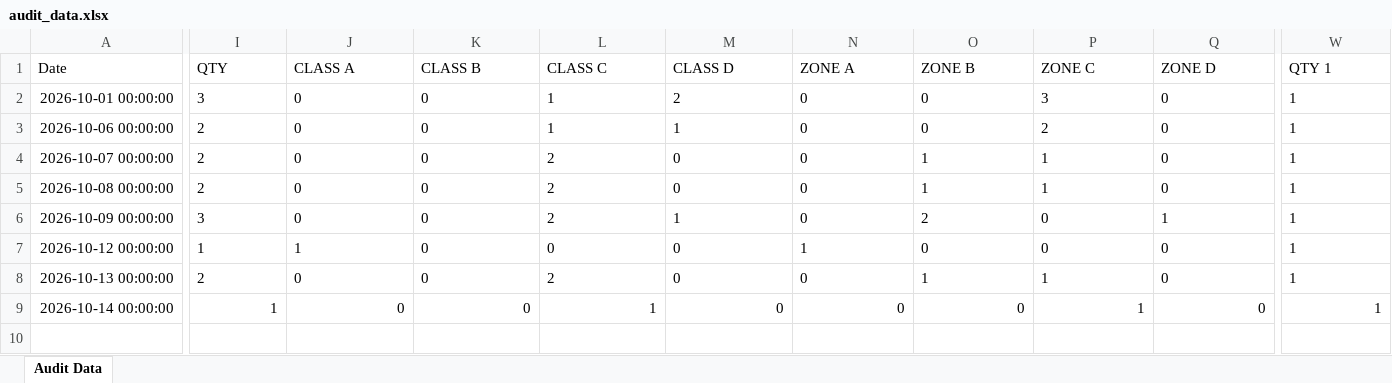
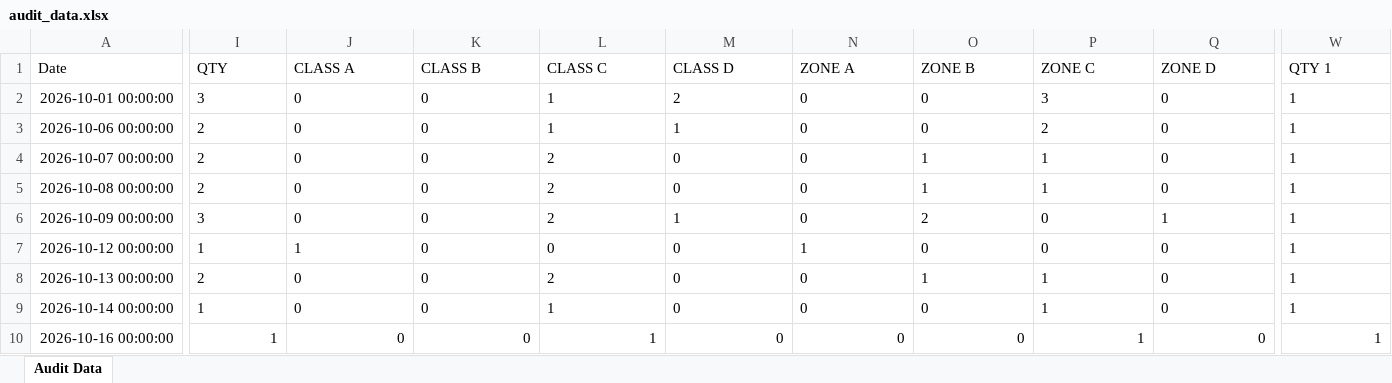
Before and after one commit to shahtaha01365-ai/QFL4-Audit-Intelligence, an Excel workbook: audit_data.xlsx, sheet Audit Data, drawn as a sheet; only a part is shown, gaps mark what is left out; values as stored, in another font and other column widths than the file's, no borders; rows hold the shown columns only; the diff names each change by its address in the sheet, - before the commit and + after, or states it on an @@ line.

Commit message:
Update audit_data.xlsx from Google Sheets

```diff
--- a/audit_data.xlsx (sheet Audit Data)
+++ b/audit_data.xlsx (sheet Audit Data)
-I9:Q9 alignment: right
+I9:Q9 alignment: left
-W9 alignment: right
+W9 alignment: left
+row 10: 2026-10-16 00:00:00 | 1 | 0 | 0 | 1 | 0 | 0 | 0 | 1 | 0 | 1
```
